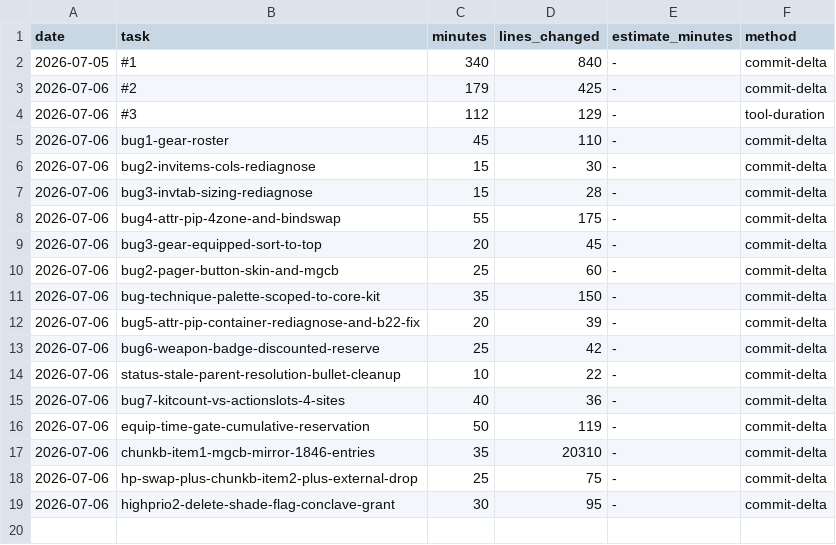
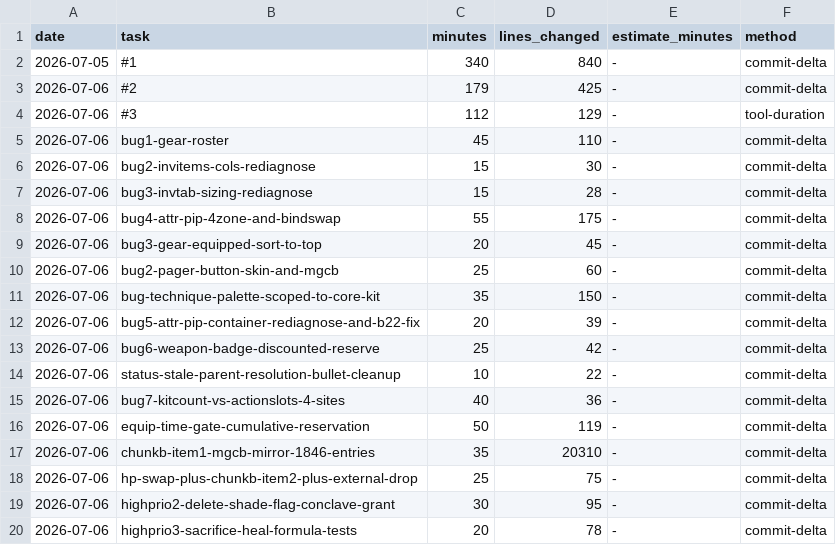
Before and after one commit to Somnium-GH/Roguebane, a CSV file: .claude/protocols/metrics.csv, drawn as a sheet.

```diff
--- a/.claude/protocols/metrics.csv
+++ b/.claude/protocols/metrics.csv
@@ -19 +19,2 @@ date,task,minutes,lines_changed,estimate_minutes,method
 2026-07-06,highprio2-delete-shade-flag-conclave-grant,30,95,-,commit-delta
+2026-07-06,highprio3-sacrifice-heal-formula-tests,20,78,-,commit-delta
```
